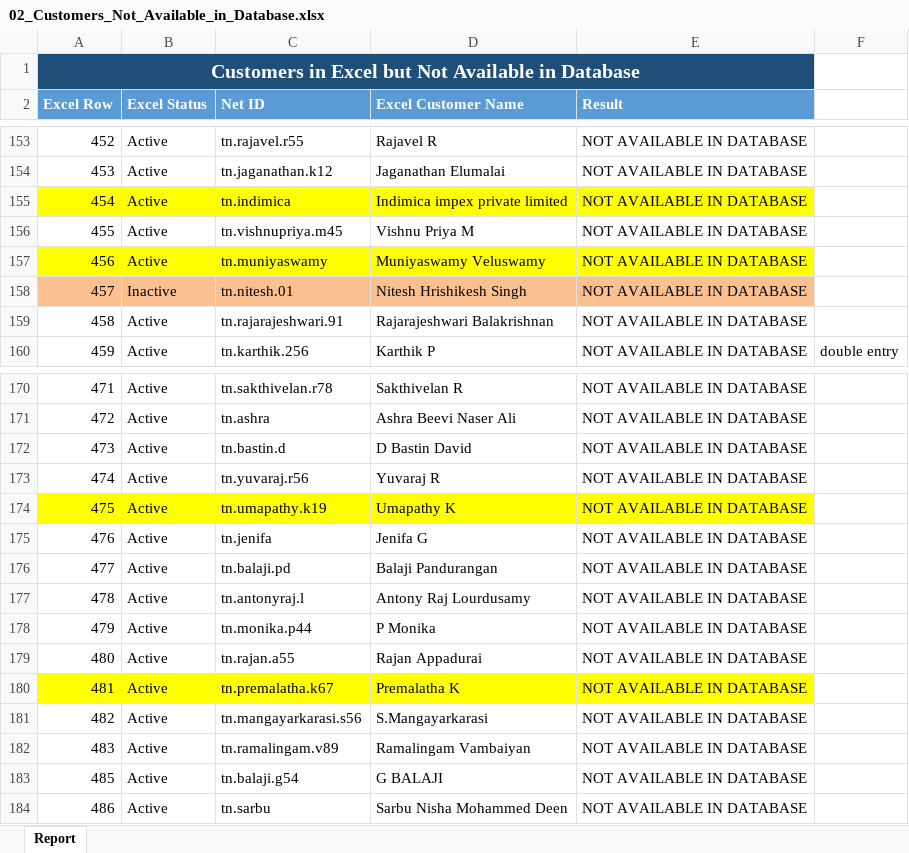
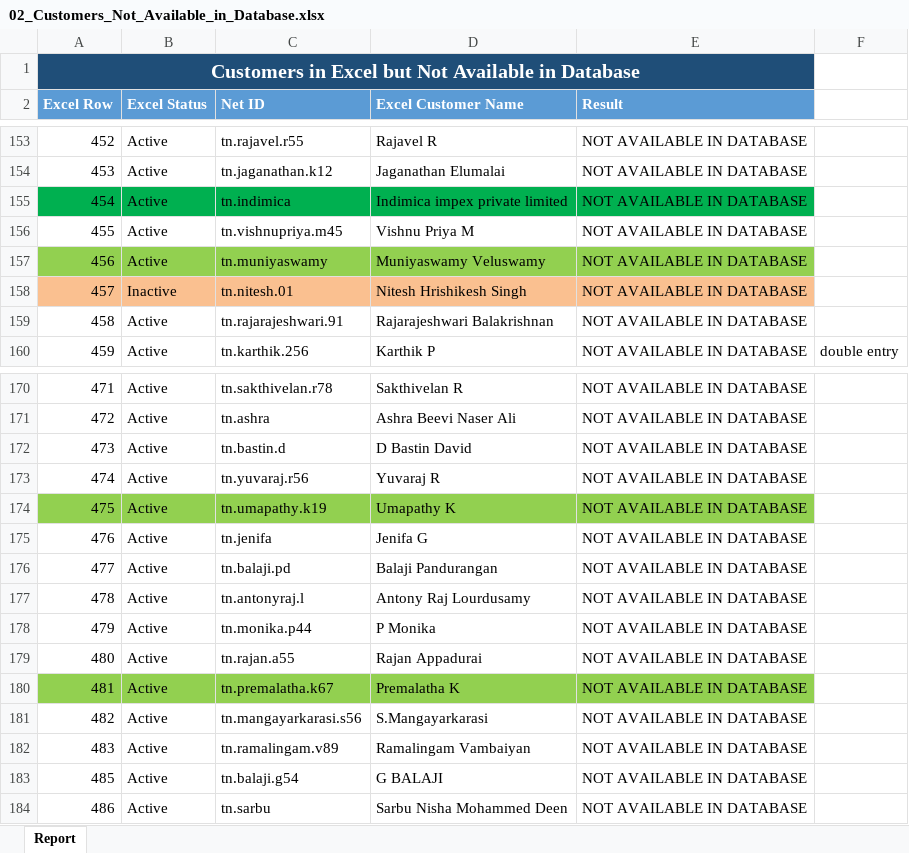
Before and after one commit to sivakumar-mani/TCV_Core, an Excel workbook: comparison_reports/02_Customers_Not_Available_in_Database.xlsx, sheet Report, drawn as a sheet; only a part is shown, gaps mark what is left out; values as stored, in another font and other column widths than the file's, no borders; the diff names each change by its address in the sheet, - before the commit and + after, or states it on an @@ line.

```diff
--- a/comparison_reports/02_Customers_Not_Available_in_Database.xlsx (sheet Report)
+++ b/comparison_reports/02_Customers_Not_Available_in_Database.xlsx (sheet Report)
-A155:E155 fill: #FFFF00
+A155:E155 fill: #00B050
-A157:E157 fill: #FFFF00
+A157:E157 fill: #92D050
-A174:E174 fill: #FFFF00
+A174:E174 fill: #92D050
-A180:E180 fill: #FFFF00
+A180:E180 fill: #92D050
```
Also changed, not shown: 24 other files.
